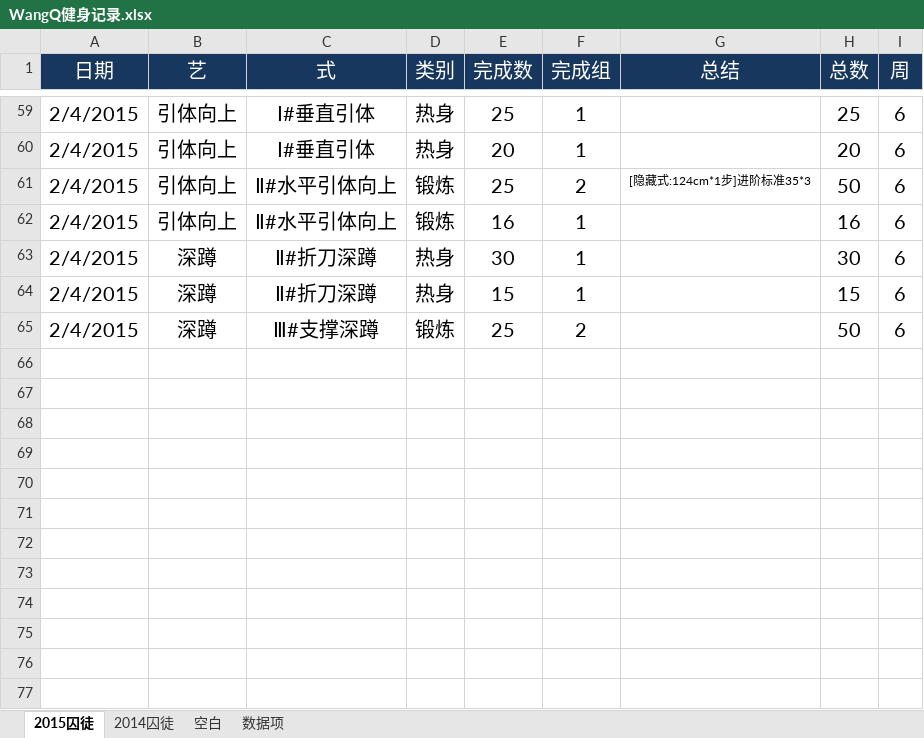
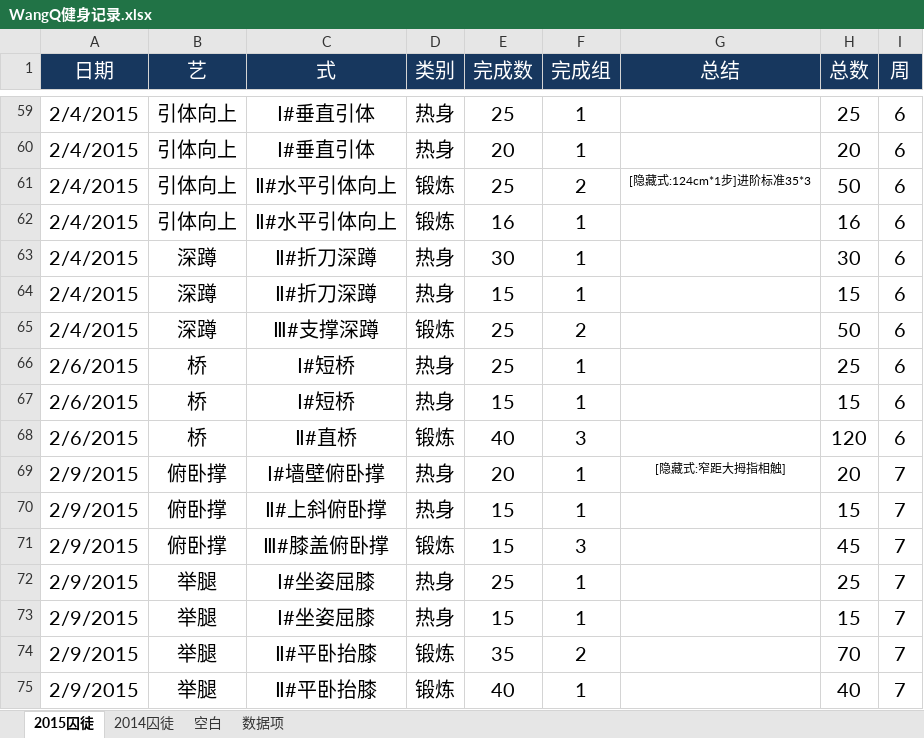
Before and after one commit to rikyoo/PersonalFiles, an Excel workbook: WangQ健身记录.xlsx, sheet 2015囚徒, drawn as a sheet; only a part is shown, gaps mark what is left out; values as stored, in another font and other column widths than the file's, no borders; conditional formats not drawn; the diff names each change by its address in the sheet, - before the commit and + after, or states it on an @@ line.

Commit message:
2015-02-06~2015-02-09 锻炼记录

```diff
--- a/WangQ健身记录.xlsx (sheet 2015囚徒)
+++ b/WangQ健身记录.xlsx (sheet 2015囚徒)
+row 66: 2/6/2015 | 桥 | Ⅰ#短桥 | 热身 | 25 | 1 |  | 25 | 6
+row 67: 2/6/2015 | 桥 | Ⅰ#短桥 | 热身 | 15 | 1 |  | 15 | 6
+row 68: 2/6/2015 | 桥 | Ⅱ#直桥 | 锻炼 | 40 | 3 |  | 120 | 6
+row 69: 2/9/2015 | 俯卧撑 | Ⅰ#墙壁俯卧撑 | 热身 | 20 | 1 | [隐藏式:窄距大拇指相触] | 20 | 7
+row 70: 2/9/2015 | 俯卧撑 | Ⅱ#上斜俯卧撑 | 热身 | 15 | 1 |  | 15 | 7
+row 71: 2/9/2015 | 俯卧撑 | Ⅲ#膝盖俯卧撑 | 锻炼 | 15 | 3 |  | 45 | 7
+row 72: 2/9/2015 | 举腿 | Ⅰ#坐姿屈膝 | 热身 | 25 | 1 |  | 25 | 7
+row 73: 2/9/2015 | 举腿 | Ⅰ#坐姿屈膝 | 热身 | 15 | 1 |  | 15 | 7
+row 74: 2/9/2015 | 举腿 | Ⅱ#平卧抬膝 | 锻炼 | 35 | 2 |  | 70 | 7
+row 75: 2/9/2015 | 举腿 | Ⅱ#平卧抬膝 | 锻炼 | 40 | 1 |  | 40 | 7
```
